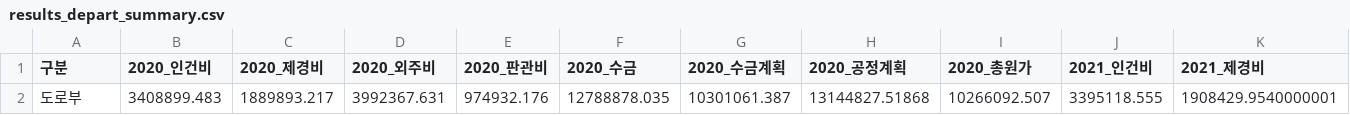
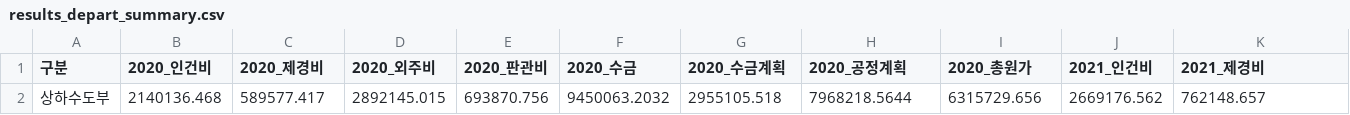
Before and after one commit to photo2story/my-erp-git, a CSV file: static/results/results_depart_summary.csv, drawn as a sheet; only a part is shown; removed rows and columns are numbered as before the commit, all else as after; rows hold the shown columns only; the diff names each change by its address in the sheet, - before the commit and + after, or states it on an @@ line.

Commit message:
Update results_depart_summary.csv in ERP repository

```diff
--- a/static/results/results_depart_summary.csv
+++ b/static/results/results_depart_summary.csv
-row 2: 도로부 | 3408899.483 | 1889893.217 | 3992367.631 | 974932.176 | 12788878.035 | 10301061.387 | 13144827.51868 | 10266092.507 | 3395118.555 | 1908429.9540000001
+row 2: 상하수도부 | 2140136.468 | 589577.417 | 2892145.015 | 693870.756 | 9450063.2032 | 2955105.518 | 7968218.5644 | 6315729.656 | 2669176.562 | 762148.657
```
